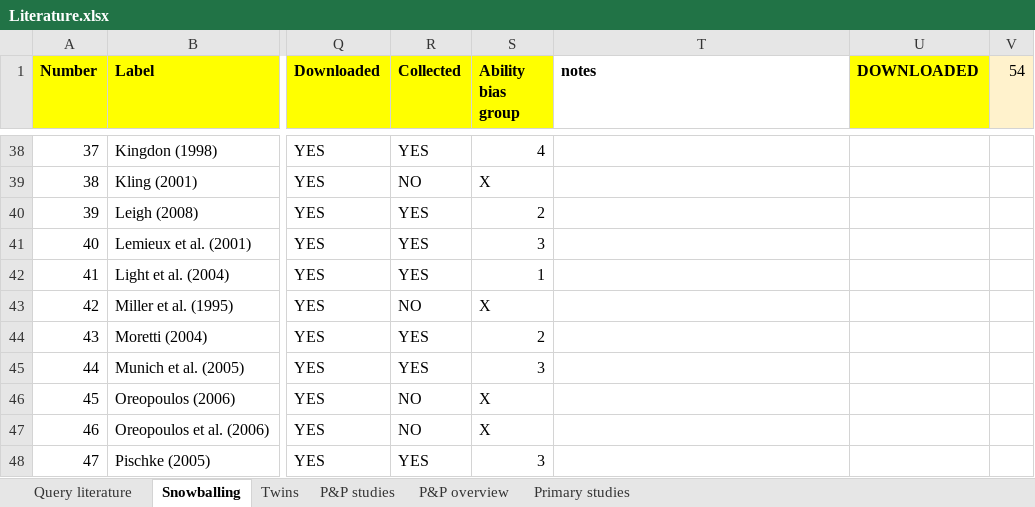
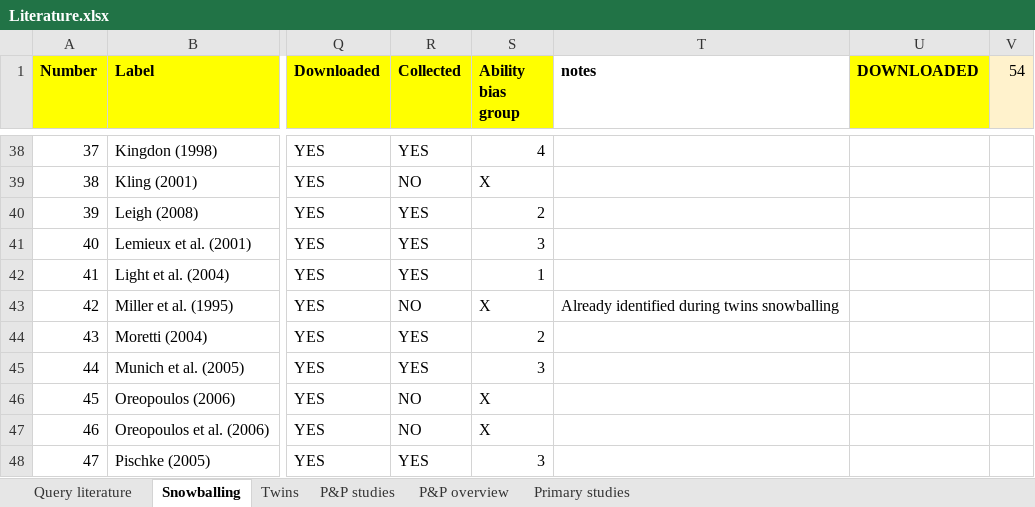
Before and after one commit to PetrCala/Diploma-Thesis, an Excel workbook: Literature/Literature.xlsx, sheet Snowballing, drawn as a sheet; only a part is shown, gaps mark what is left out; values as stored, in another font and other column widths than the file's, no borders; conditional formats not drawn; the diff names each change by its address in the sheet, - before the commit and + after, or states it on an @@ line.

Commit message:
Modified the proposal, added twin studies sheet into main data frame

```diff
--- a/Literature/Literature.xlsx (sheet Snowballing)
+++ b/Literature/Literature.xlsx (sheet Snowballing)
-T43 (notes): (empty)
+T43 (notes): Already identified during twins snowballing
```
Also changed, not shown: sheet Twins, sheet Query literature, formulas that keep their value, 15 other files.
